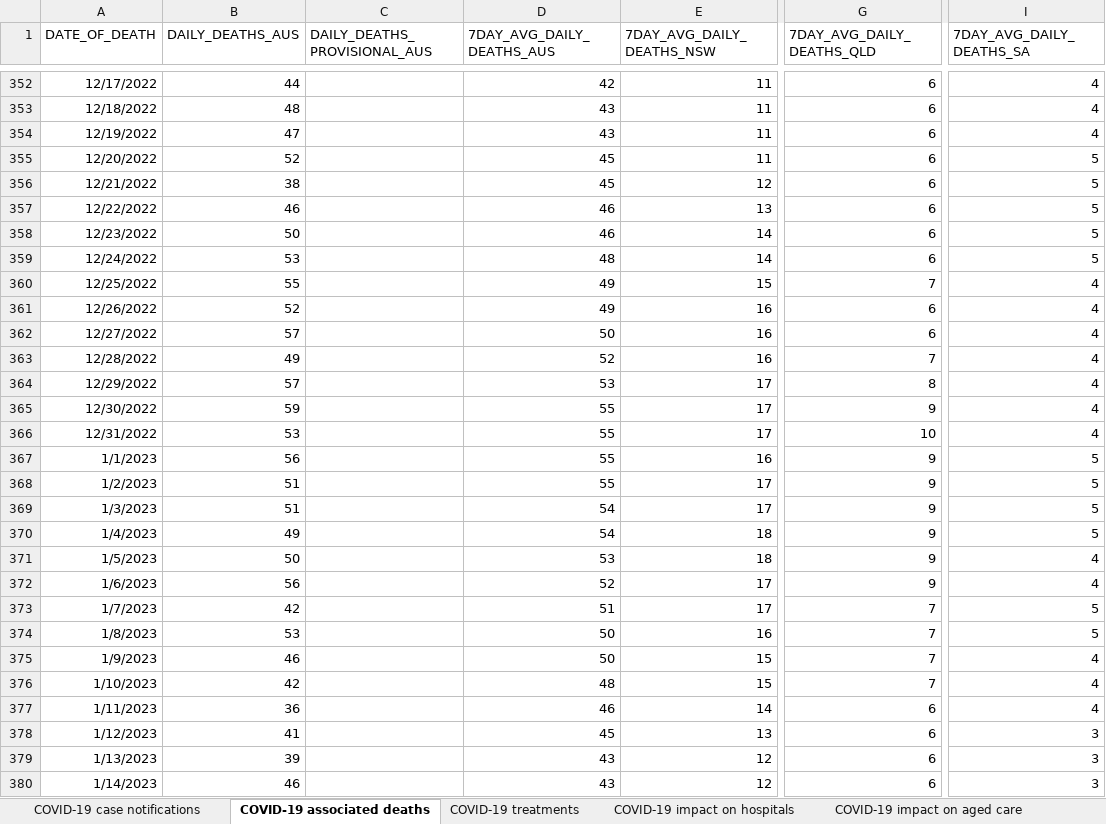
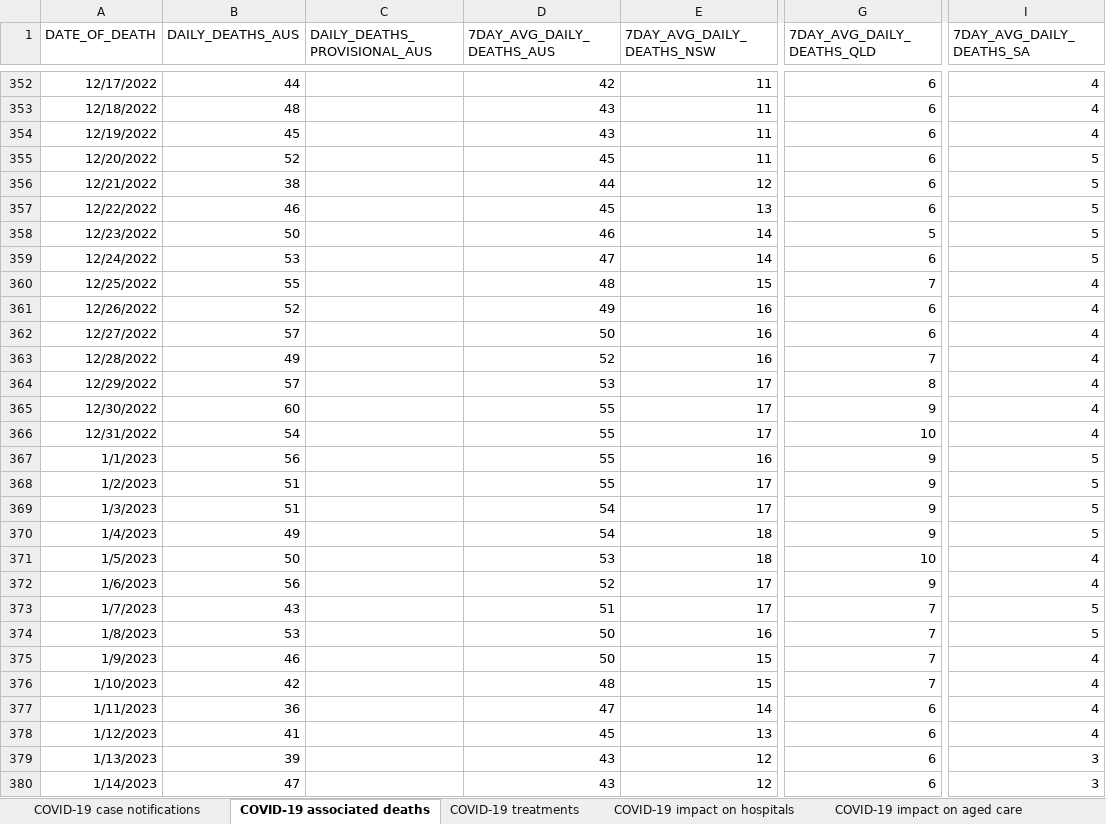
Before and after one commit to dbRaevn/covid19, an Excel workbook: pandemic/AUS_COVID19Data.xlsx, sheet COVID-19 associated deaths, drawn as a sheet; only a part is shown, gaps mark what is left out; values as stored, in another font and other column widths than the file's, no borders; the diff covers the shown part only; the diff names each change by its address in the sheet, - before the commit and + after, or states it on an @@ line.

Commit message:
Update AUS_COVID19Data.xlsx

```diff
--- a/pandemic/AUS_COVID19Data.xlsx (sheet COVID-19 associated deaths)
+++ b/pandemic/AUS_COVID19Data.xlsx (sheet COVID-19 associated deaths)
-B354 (DAILY_DEATHS_AUS): 47
+B354 (DAILY_DEATHS_AUS): 45
-D356 (7DAY_AVG_DAILY_DEATHS_AUS): 45
+D356 (7DAY_AVG_DAILY_DEATHS_AUS): 44
-D357 (7DAY_AVG_DAILY_DEATHS_AUS): 46
+D357 (7DAY_AVG_DAILY_DEATHS_AUS): 45
-G358 (7DAY_AVG_DAILY_DEATHS_QLD): 6
+G358 (7DAY_AVG_DAILY_DEATHS_QLD): 5
-D359 (7DAY_AVG_DAILY_DEATHS_AUS): 48
+D359 (7DAY_AVG_DAILY_DEATHS_AUS): 47
-D360 (7DAY_AVG_DAILY_DEATHS_AUS): 49
+D360 (7DAY_AVG_DAILY_DEATHS_AUS): 48
-B365 (DAILY_DEATHS_AUS): 59
+B365 (DAILY_DEATHS_AUS): 60
-B366 (DAILY_DEATHS_AUS): 53
+B366 (DAILY_DEATHS_AUS): 54
-G371 (7DAY_AVG_DAILY_DEATHS_QLD): 9
+G371 (7DAY_AVG_DAILY_DEATHS_QLD): 10
-B373 (DAILY_DEATHS_AUS): 42
+B373 (DAILY_DEATHS_AUS): 43
-D377 (7DAY_AVG_DAILY_DEATHS_AUS): 46
+D377 (7DAY_AVG_DAILY_DEATHS_AUS): 47
-I378 (7DAY_AVG_DAILY_DEATHS_SA): 3
+I378 (7DAY_AVG_DAILY_DEATHS_SA): 4
-B380 (DAILY_DEATHS_AUS): 46
+B380 (DAILY_DEATHS_AUS): 47
```
Also changed, not shown: 14 added rows, 7 removed rows and 218 edited cells elsewhere in this sheet, sheet COVID-19 impact on aged care, sheet COVID-19 impact on hospitals, sheet COVID-19 treatments, sheet COVID-19 case notifications, sheet Data Sources and Notes.
